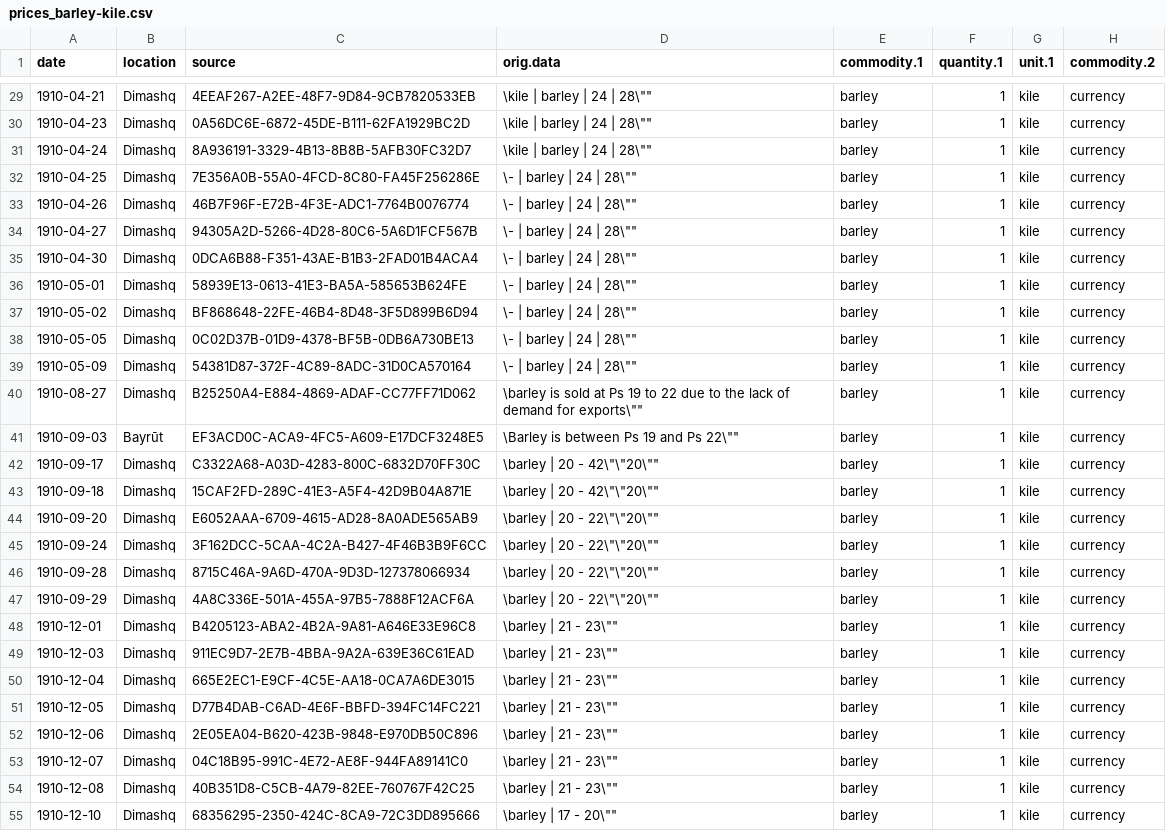
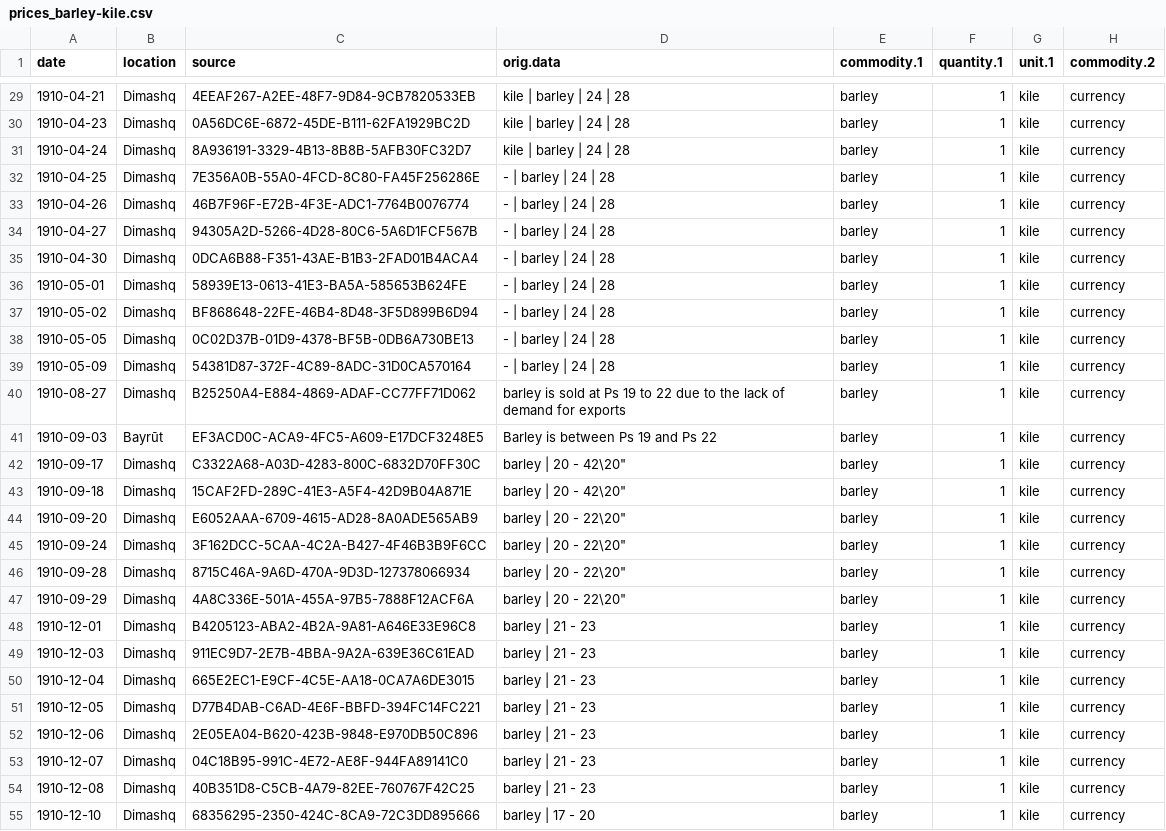
Before and after one commit to tillgrallert/food-riots_data, a CSV file: csv/summary/prices_barley-kile.csv, drawn as a sheet; only a part is shown, gaps mark what is left out; the diff covers the shown part only; the diff names each change by its address in the sheet, - before the commit and + after, or states it on an @@ line.

```diff
--- a/csv/summary/prices_barley-kile.csv
+++ b/csv/summary/prices_barley-kile.csv
-D29:D31 (orig.data): \kile | barley | 24 | 28\""
+D29:D31 (orig.data): kile | barley | 24 | 28
-D32:D39 (orig.data): \- | barley | 24 | 28\""
+D32:D39 (orig.data): - | barley | 24 | 28
-D40 (orig.data): \barley is sold at Ps 19 to 22 due to the lack of demand for exports\""
+D40 (orig.data): barley is sold at Ps 19 to 22 due to the lack of demand for exports
-D41 (orig.data): \Barley is between Ps 19 and Ps 22\""
+D41 (orig.data): Barley is between Ps 19 and Ps 22
-D42:D43 (orig.data): \barley | 20 - 42\"\"20\""
+D42:D43 (orig.data): barley | 20 - 42\20"
-D44:D47 (orig.data): \barley | 20 - 22\"\"20\""
+D44:D47 (orig.data): barley | 20 - 22\20"
-D48:D54 (orig.data): \barley | 21 - 23\""
+D48:D54 (orig.data): barley | 21 - 23
-D55 (orig.data): \barley | 17 - 20\""
+D55 (orig.data): barley | 17 - 20
```
Also changed, not shown: 49 edited cells elsewhere in this file, csv/summary/prices_bread-kg.csv, csv/summary/prices_newspapers.csv, 1 other file.
